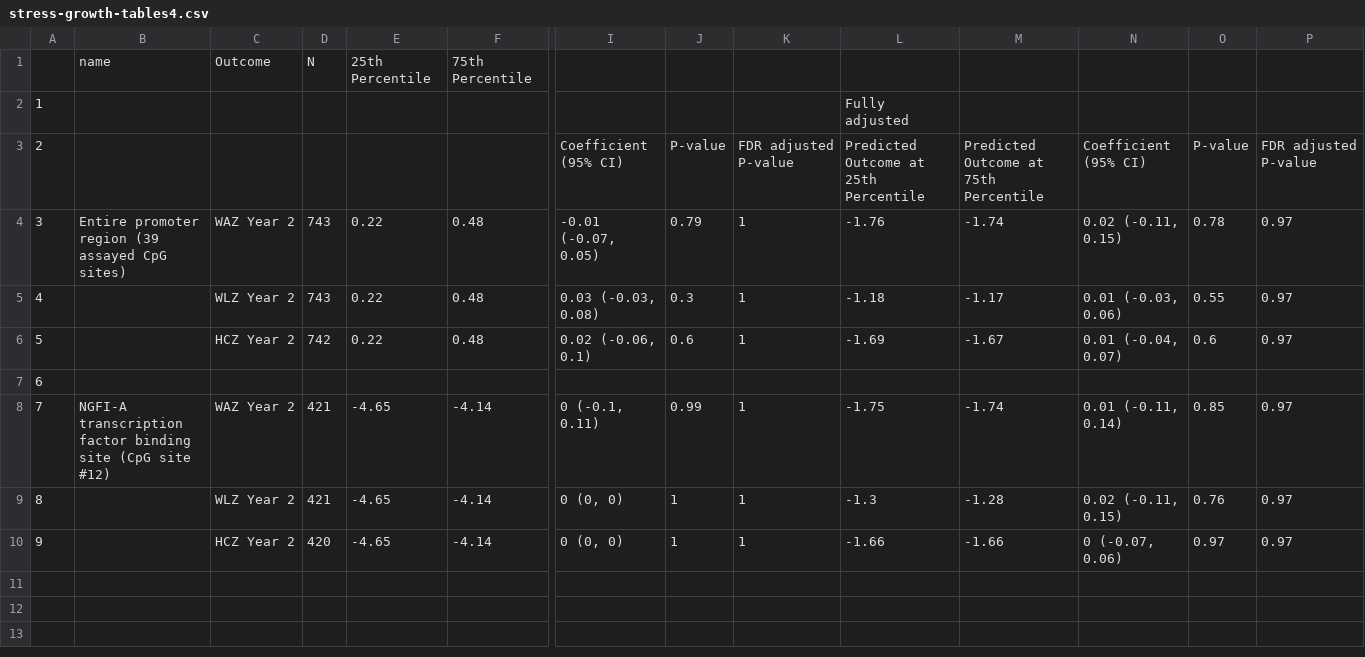
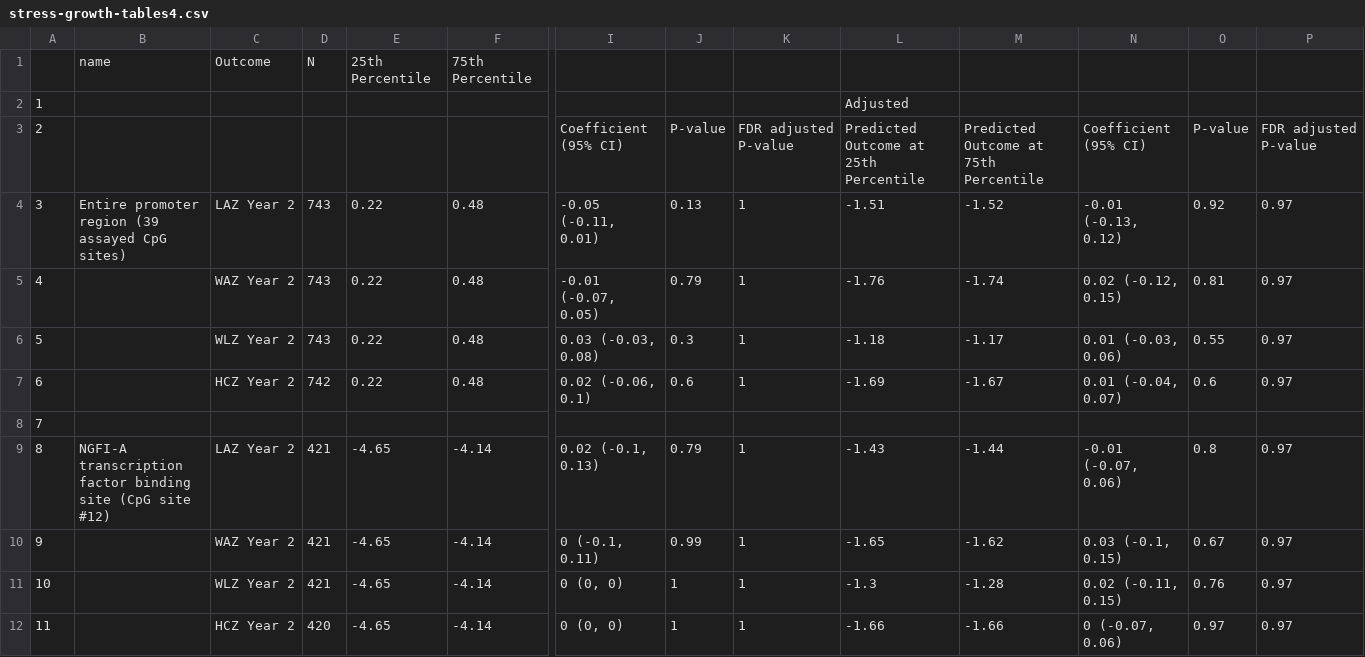
Before and after one commit to washb-eed-substudies/stress-growth, a CSV file: tables/supplementary/stress-growth-tables4.csv, drawn as a sheet; only a part is shown, gaps mark what is left out; addresses are those after the commit; rows hold the shown columns only; the diff names each change by its address in the sheet, - before the commit and + after, or states it on an @@ line.

```diff
--- a/tables/supplementary/stress-growth-tables4.csv
+++ b/tables/supplementary/stress-growth-tables4.csv
-L2: Fully adjusted
+L2: Adjusted
+row 4: 3 | Entire promoter region (39 assayed CpG sites) | LAZ Year 2 | 743 | 0.22 | 0.48 | -0.05 (-0.11, 0.01) | 0.13 | 1 | -1.51 | -1.52 | -0.01 (-0.13, 0.12) | 0.92 | 0.97
@@ column A renumbered from row 5 down @@
-B5: Entire promoter region (39 assayed CpG sites)
+B5: (empty)
-N5: 0.02 (-0.11, 0.15)
+N5: 0.02 (-0.12, 0.15)
-O5: 0.78
+O5: 0.81
+row 9: 8 | NGFI-A transcription factor binding site (CpG site #12) | LAZ Year 2 | 421 | -4.65 | -4.14 | 0.02 (-0.1, 0.13) | 0.79 | 1 | -1.43 | -1.44 | -0.01 (-0.07, 0.06) | 0.8 | 0.97
-B10: NGFI-A transcription factor binding site (CpG site #12)
+B10: (empty)
-L10: -1.75
+L10: -1.65
-M10: -1.74
+M10: -1.62
-N10: 0.01 (-0.11, 0.14)
+N10: 0.03 (-0.1, 0.15)
-O10: 0.85
+O10: 0.67
```
Also changed, not shown: tables/main/stress-growth-table2.csv, tables/main/stress-growth-table3.csv, 8 other files.
